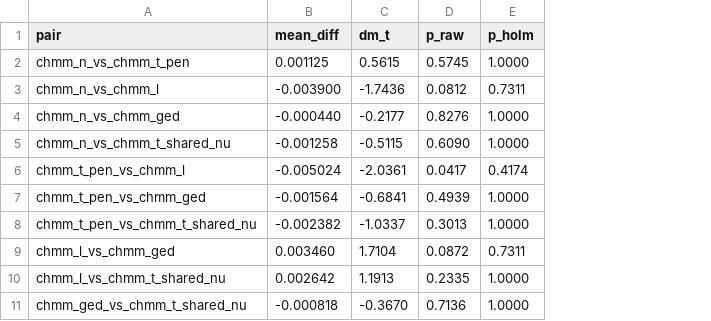
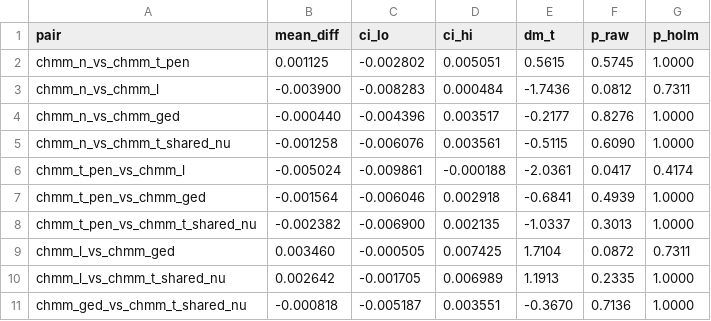
Before and after one commit to varnerlab/CHMM-Paper-Repository, a CSV file: results/robustness/crps_dm_kstar3.csv, drawn as a sheet; the diff names each change by its address in the sheet, - before the commit and + after, or states it on an @@ line.

```diff
--- a/results/robustness/crps_dm_kstar3.csv
+++ b/results/robustness/crps_dm_kstar3.csv
+column C (ci_lo), rows 2-11: -0.002802 | -0.008283 | -0.004396 | -0.006076 | -0.009861 | -0.006046 | -0.006900 | -0.000505 | -0.001705 | -0.005187
+column D (ci_hi), rows 2-11: 0.005051 | 0.000484 | 0.003517 | 0.003561 | -0.000188 | 0.002918 | 0.002135 | 0.007425 | 0.006989 | 0.003551
```
Also changed, not shown: results/robustness/ks_block_body_kstar.csv, results/robustness/ks_block_bootstrap.csv, 15 other files.
